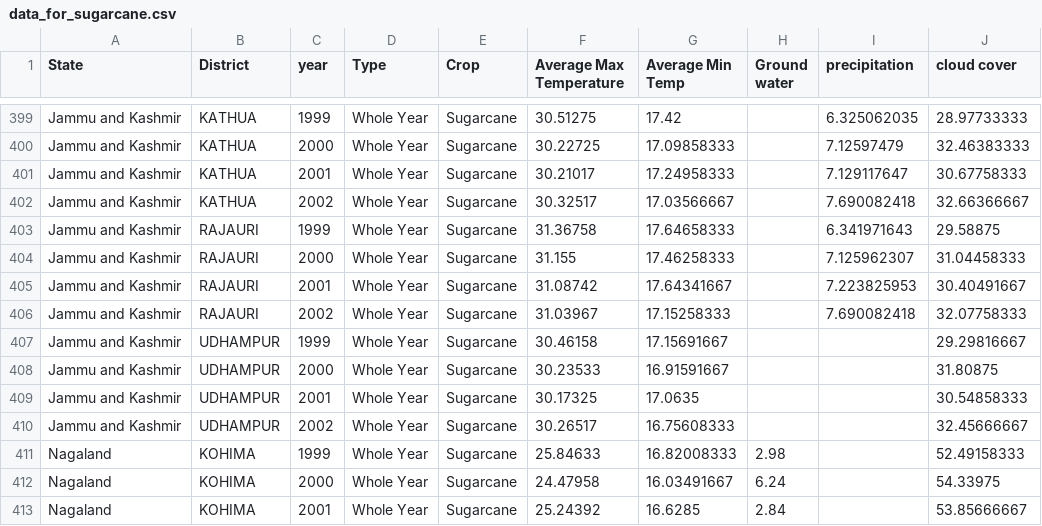
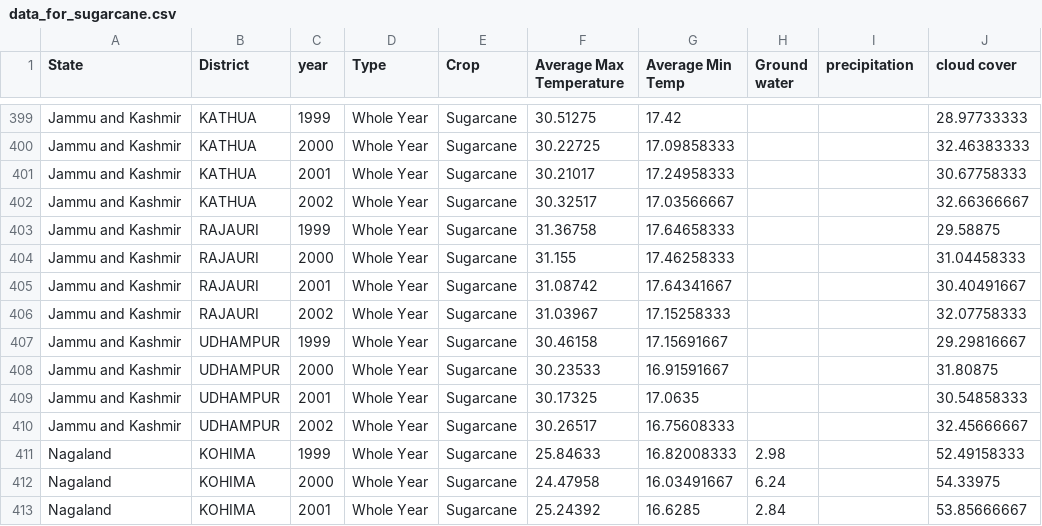
Before and after one commit to Spandy12/argobots, a CSV file: data_for_sugarcane.csv, drawn as a sheet; only a part is shown, gaps mark what is left out; the diff covers the shown part only; the diff names each change by its address in the sheet, - before the commit and + after, or states it on an @@ line.

Commit message:
More data added.

```diff
--- a/data_for_sugarcane.csv
+++ b/data_for_sugarcane.csv
-I399 (precipitation): 6.325062035
+I399 (precipitation): (empty)
-I400 (precipitation): 7.12597479
+I400 (precipitation): (empty)
-I401 (precipitation): 7.129117647
+I401 (precipitation): (empty)
-I402 (precipitation): 7.690082418
+I402 (precipitation): (empty)
-I403 (precipitation): 6.341971643
+I403 (precipitation): (empty)
-I404 (precipitation): 7.125962307
+I404 (precipitation): (empty)
-I405 (precipitation): 7.223825953
+I405 (precipitation): (empty)
-I406 (precipitation): 7.690082418
+I406 (precipitation): (empty)
```
Also changed, not shown: 112 edited cells elsewhere in this file.
